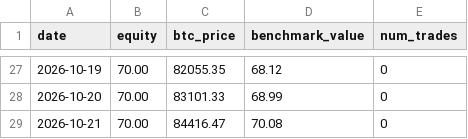
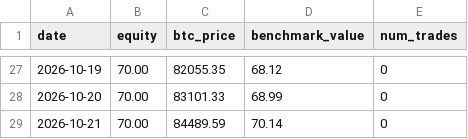
Before and after one commit to OuYangThermal/ai-70u-trading-experiment, a CSV file: data/daily_equity.csv, drawn as a sheet; only a part is shown, gaps mark what is left out.

Commit message:
update data/daily_equity.csv

```diff
--- a/data/daily_equity.csv
+++ b/data/daily_equity.csv
@@ -28,2 +28,2 @@ date,equity,btc_price,benchmark_value,num_trades
 2026-10-20,70.00,83101.33,68.99,0
-2026-10-21,70.00,84416.47,70.08,0
+2026-10-21,70.00,84489.59,70.14,0
```
